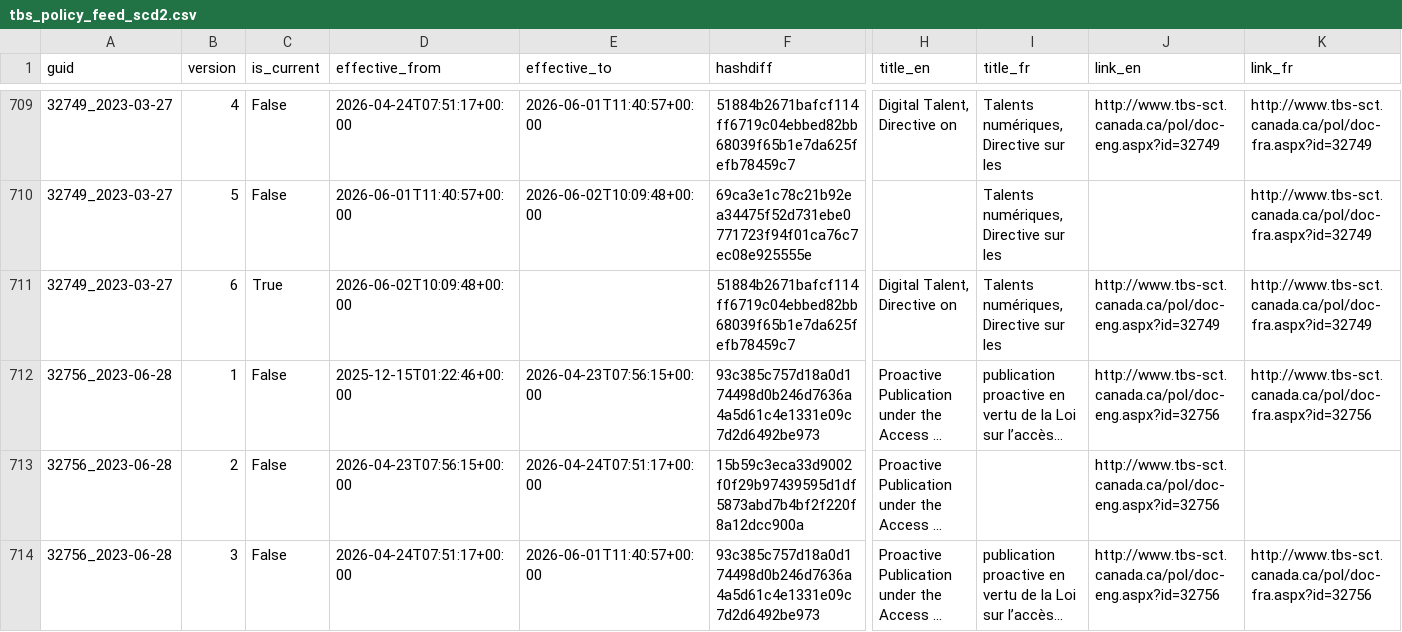
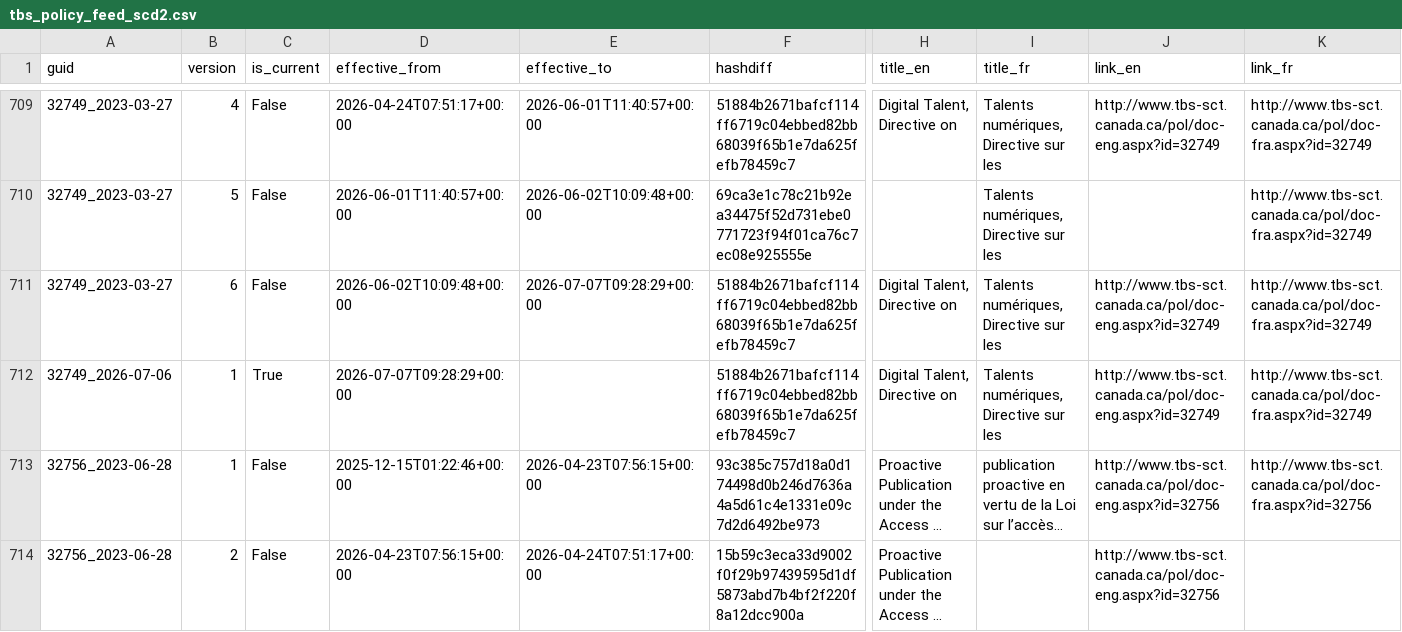
Before and after one commit to PatLittle/TBS-Policy-Hawk, a CSV file: data/tbs_policy_feed_scd2.csv, drawn as a sheet; only a part is shown, gaps mark what is left out; the shorter side is filled out with more unchanged rows; long unchanged cells end in …; rows hold the shown columns only; the diff names each change by its address in the sheet, - before the commit and + after, or states it on an @@ line.

```diff
--- a/data/tbs_policy_feed_scd2.csv
+++ b/data/tbs_policy_feed_scd2.csv
-C711 (is_current): True
+C711 (is_current): False
-E711 (effective_to): (empty)
+E711 (effective_to): 2026-07-07T09:28:29+00:00
+row 712: 32749_2026-07-06 | 1 | True | 2026-07-07T09:28:29+00:00 |  | 51884b2671bafcf114ff6719c04ebbed82bb68039f65b1e7da625fefb78459c7 | Digital Talent, Directive on | Talents numériques, Directive sur les | http://www.tbs-sct.canada.ca/pol/doc-eng.aspx?id=32749 | http://www.tbs-sct.canada.ca/pol/doc-fra.aspx?id=32749
```
Also changed, not shown: data/tbs_policy_feed_union_by_guid.csv.
